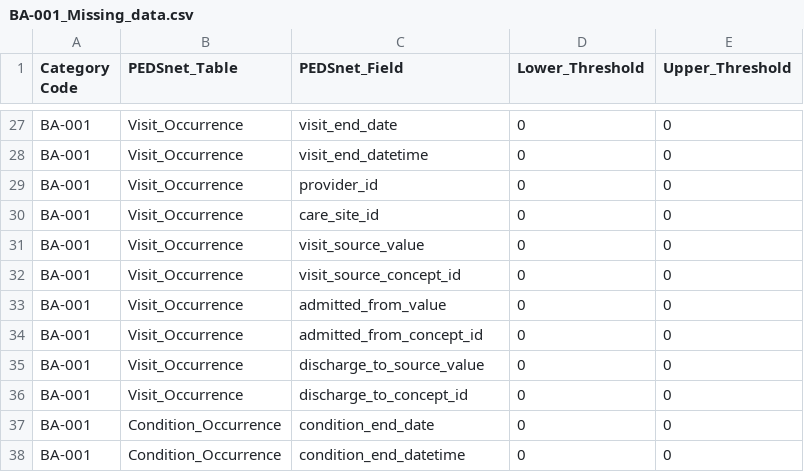
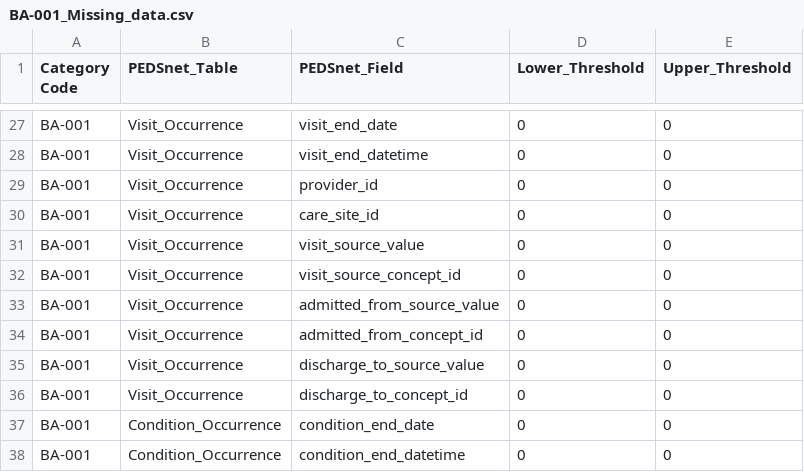
Before and after one commit to PEDSnet/Data-Quality-Analysis, a CSV file: Data/DQACatalog/BA-001_Missing_data.csv, drawn as a sheet; only a part is shown, gaps mark what is left out.

```diff
--- a/Data/DQACatalog/BA-001_Missing_data.csv
+++ b/Data/DQACatalog/BA-001_Missing_data.csv
@@ -32,3 +32,3 @@ BA-001,Visit_Occurrence,visit_source_value,0,0
 BA-001,Visit_Occurrence,visit_source_concept_id,0,0
-BA-001,Visit_Occurrence,admitted_from_value,0,0
+BA-001,Visit_Occurrence,admitted_from_source_value,0,0
 BA-001,Visit_Occurrence,admitted_from_concept_id,0,0
```
Also changed, not shown: Data/DQACatalog/BA-002_no_matching_concept.csv, 11 other files.
